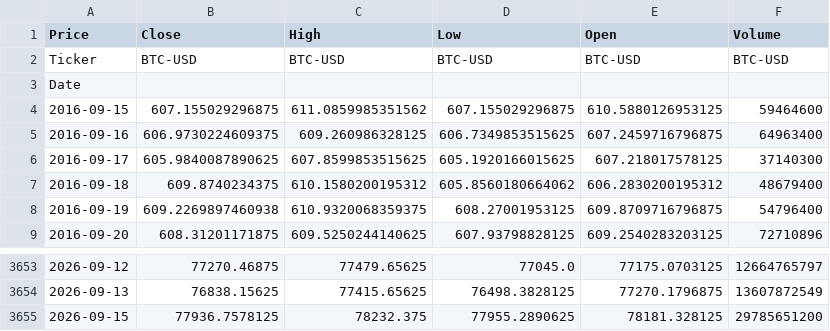
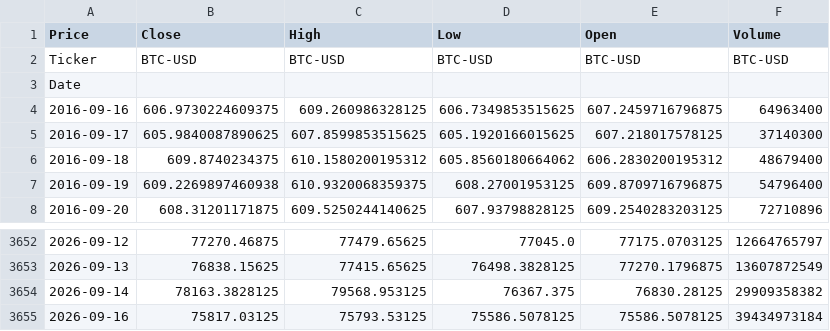
Before and after one commit to elielebos-ui/ai-trade-app, a CSV file: bitcoin_historical_data.csv, drawn as a sheet; only a part is shown, gaps mark what is left out; removed rows and columns are numbered as before the commit, all else as after; the diff names each change by its address in the sheet, - before the commit and + after, or states it on an @@ line.

```diff
--- a/bitcoin_historical_data.csv
+++ b/bitcoin_historical_data.csv
-row 4: 2016-09-15 | 607.155029296875 | 611.0859985351562 | 607.155029296875 | 610.5880126953125 | 59464600
-row 3655: 2026-09-15 | 77936.7578125 | 78232.375 | 77955.2890625 | 78181.328125 | 29785651200
+row 3654: 2026-09-14 | 78163.3828125 | 79568.953125 | 76367.375 | 76830.28125 | 29909358382
+row 3655: 2026-09-16 | 75817.03125 | 75793.53125 | 75586.5078125 | 75586.5078125 | 39434973184
```
Also changed, not shown: apple_features.csv, apple_historical_data.csv, 9 other files.
